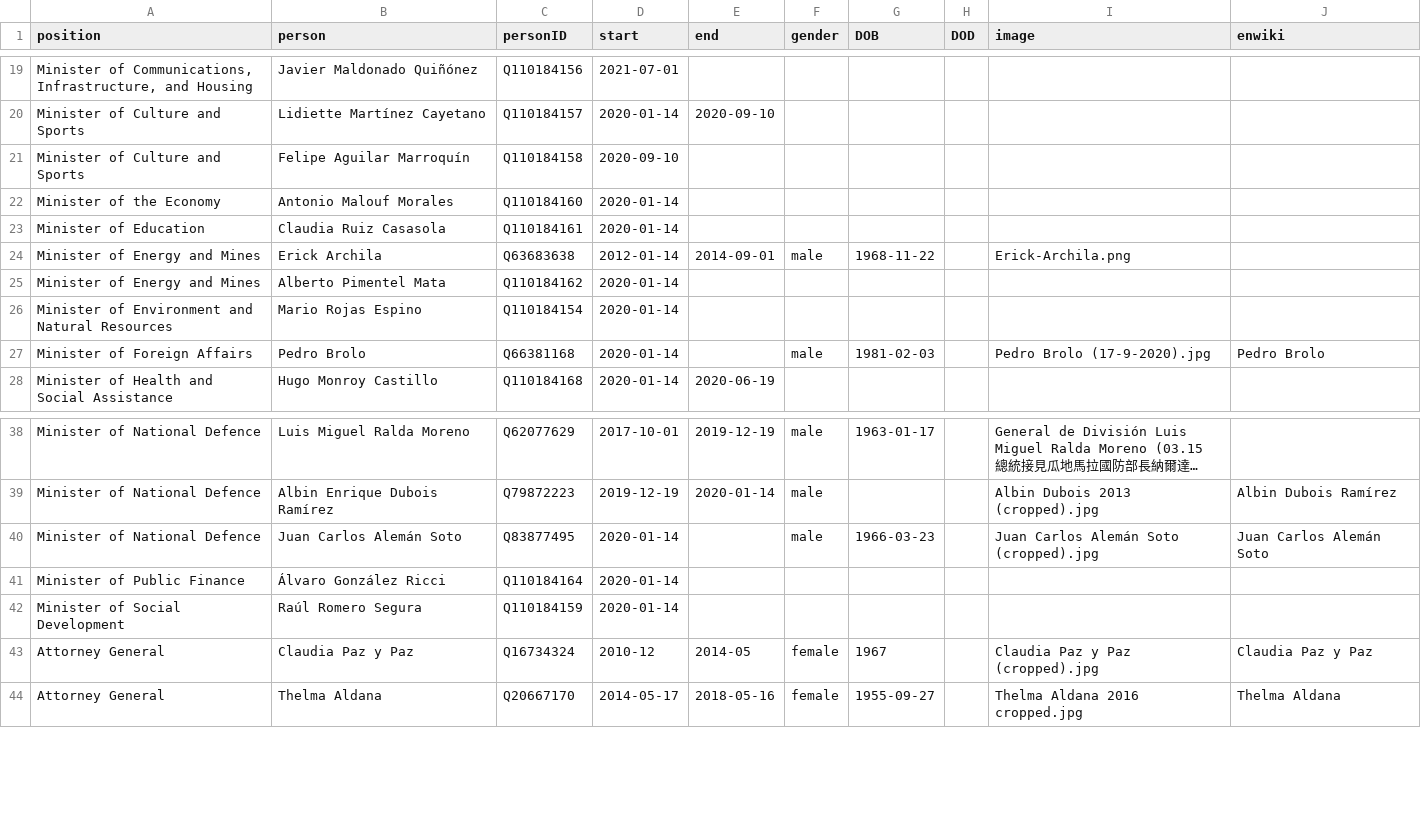
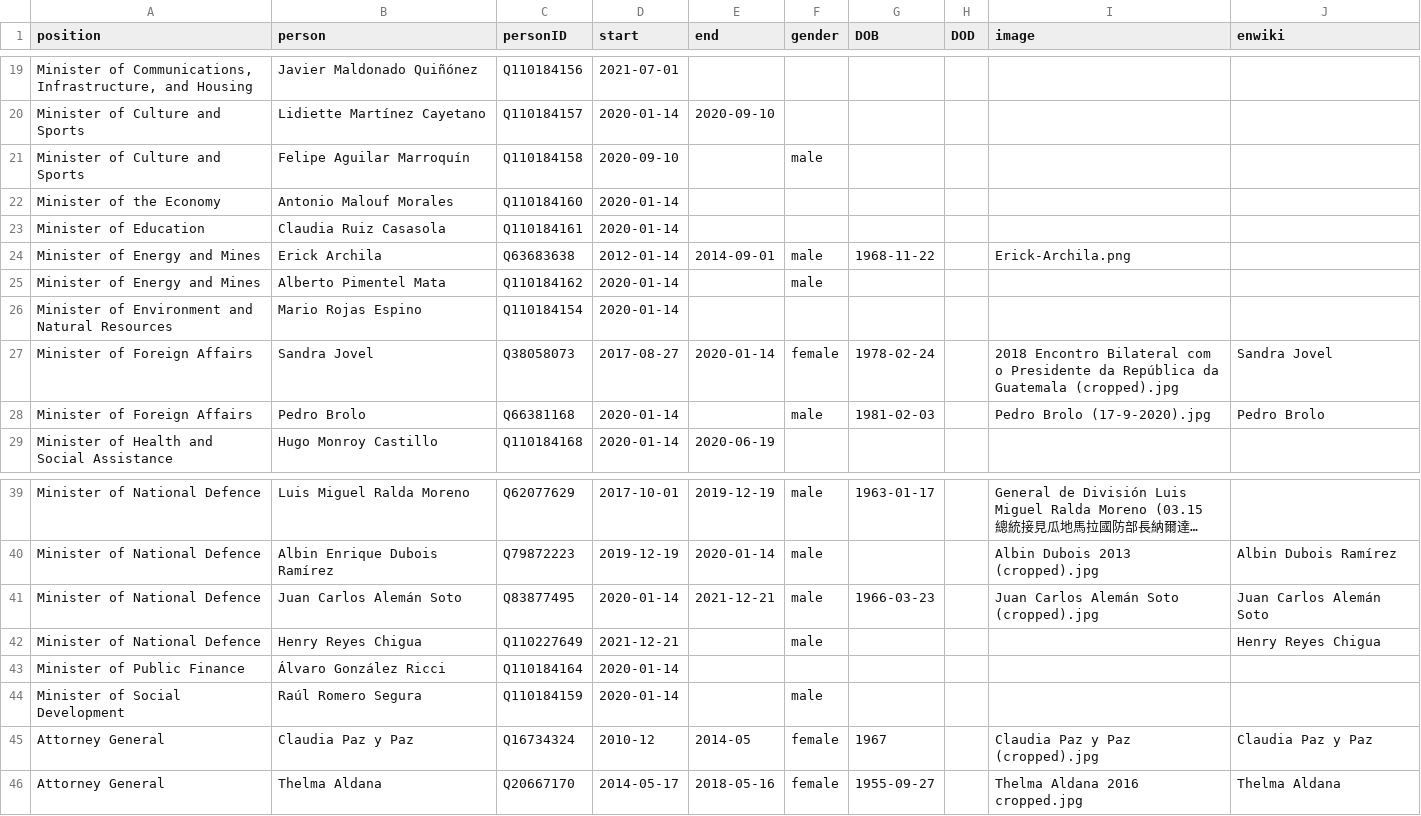
Before and after one commit to every-politician-scrapers/guatemala-ministers, a CSV file: html/holders21.csv, drawn as a sheet; only a part is shown, gaps mark what is left out; long unchanged cells end in …; addresses are those after the commit; the diff names each change by its address in the sheet, - before the commit and + after, or states it on an @@ line.

```diff
--- a/html/holders21.csv
+++ b/html/holders21.csv
-F21 (gender): (empty)
+F21 (gender): male
-F25 (gender): (empty)
+F25 (gender): male
+row 27: Minister of Foreign Affairs | Sandra Jovel | Q38058073 | 2017-08-27 | 2020-01-14 | female | 1978-02-24 |  | 2018 Encontro Bilateral com o Presidente da República da Guatemala (cropped).jpg | Sandra Jovel
-E41 (end): (empty)
+E41 (end): 2021-12-21
+row 42: Minister of National Defence | Henry Reyes Chigua | Q110227649 | 2021-12-21 |  | male |  |  |  | Henry Reyes Chigua
-F44 (gender): (empty)
+F44 (gender): male
```
Also changed, not shown: html/current.csv, 2 other files.
